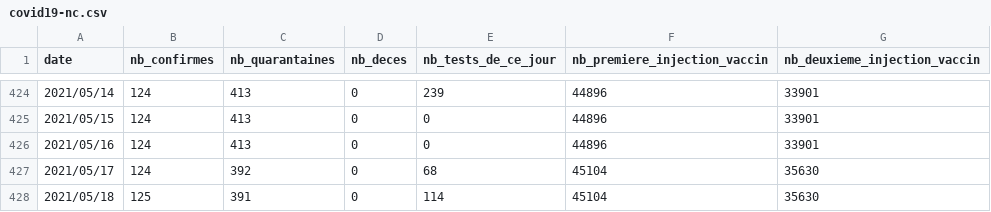
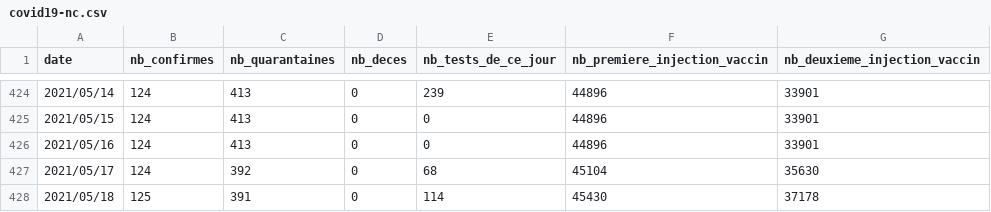
Before and after one commit to adriens/covid19-action-plan-nc, a CSV file: data/covid19-nc.csv, drawn as a sheet; only a part is shown, gaps mark what is left out.

Commit message:
maj vaccins

```diff
--- a/data/covid19-nc.csv
+++ b/data/covid19-nc.csv
@@ -427,2 +427,2 @@ date,nb_confirmes,nb_quarantaines,nb_deces,nb_tests_de_ce_jour,nb_premiere_injec
 2021/05/17,124,392,0,68,45104,35630
-2021/05/18,125,391,0,114,45104,35630
+2021/05/18,125,391,0,114,45430,37178
```
